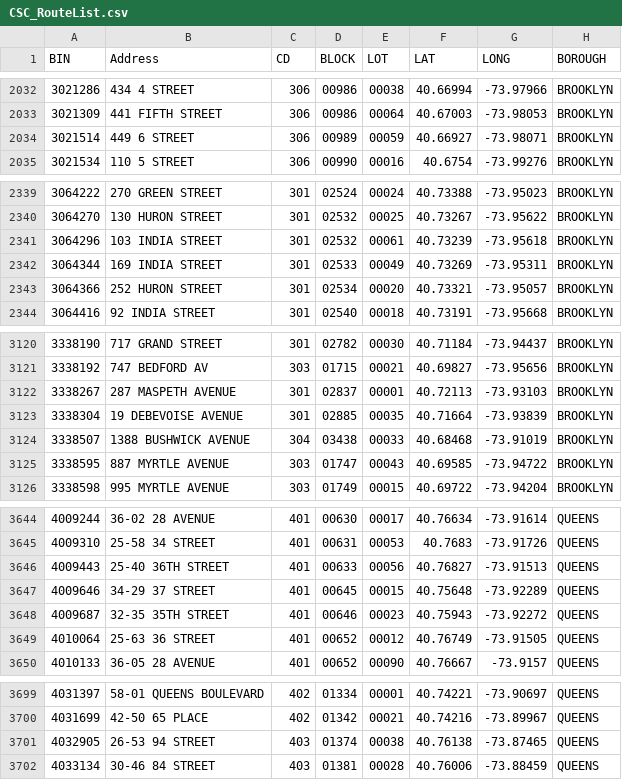
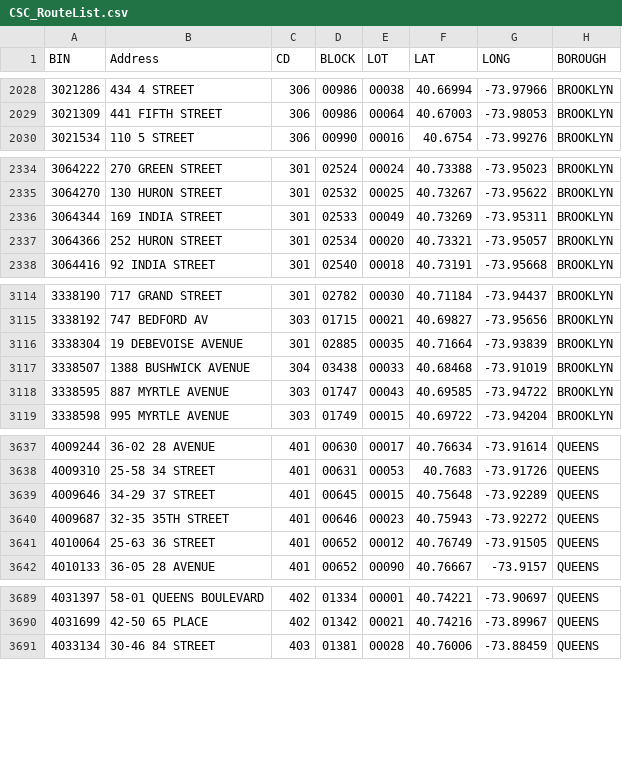
Before and after one commit to NYCDOB/SiteSafety_V2, a CSV file: data/CSC_RouteList.csv, drawn as a sheet; only a part is shown, gaps mark what is left out; the diff covers the shown part only; the diff names each change by its address in the sheet, - before the commit and + after, or states it on an @@ line.

```diff
--- a/data/CSC_RouteList.csv
+++ b/data/CSC_RouteList.csv
-row 2034: 3021514 | 449 6 STREET | 306 | 00989 | 00059 | 40.66927 | -73.98071 | BROOKLYN
-row 2341: 3064296 | 103 INDIA STREET | 301 | 02532 | 00061 | 40.73239 | -73.95618 | BROOKLYN
-row 3122: 3338267 | 287 MASPETH AVENUE | 301 | 02837 | 00001 | 40.72113 | -73.93103 | BROOKLYN
-row 3646: 4009443 | 25-40 36TH STREET | 401 | 00633 | 00056 | 40.76827 | -73.91513 | QUEENS
-row 3701: 4032905 | 26-53 94 STREET | 403 | 01374 | 00038 | 40.76138 | -73.87465 | QUEENS
```
Also changed, not shown: 13 removed rows elsewhere in this file, 1 other file.
